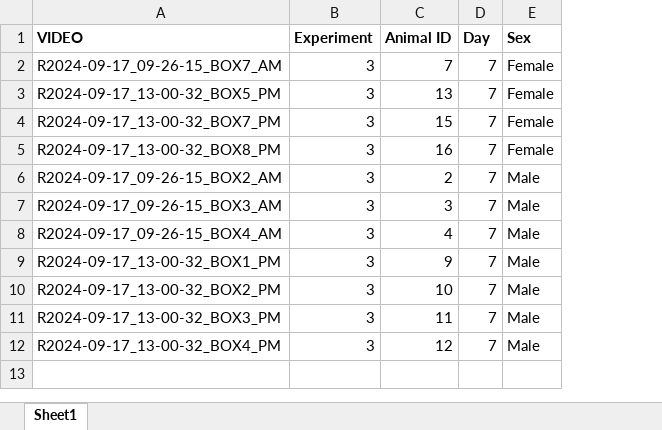
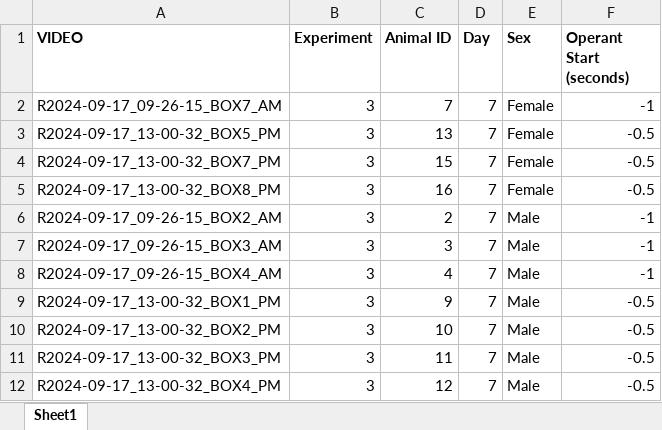
Before and after one commit to toddappleby/SAPaper, an Excel workbook: Animal_ID_Info.xlsx, sheet Sheet1, drawn as a sheet; values as stored, in another font and other column widths than the file's, no borders; the diff names each change by its address in the sheet, - before the commit and + after, or states it on an @@ line.

Commit message:
with vid behavior offset

```diff
--- a/Animal_ID_Info.xlsx (sheet Sheet1)
+++ b/Animal_ID_Info.xlsx (sheet Sheet1)
+column F (Operant Start (seconds)), rows 2-12: -1 | -0.5 | -0.5 | -0.5 | -1 | -1 | -1 | -0.5 | -0.5 | -0.5 | -0.5
```
